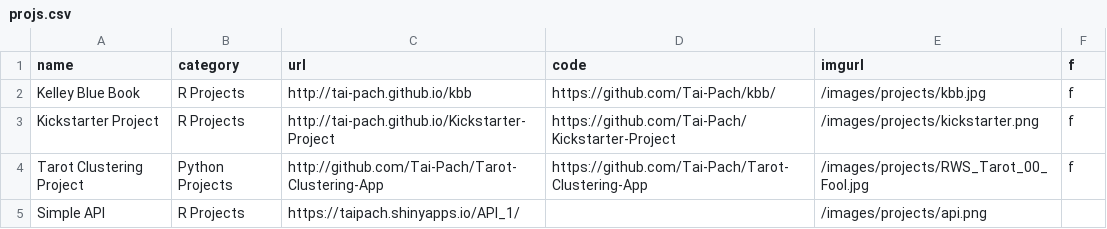
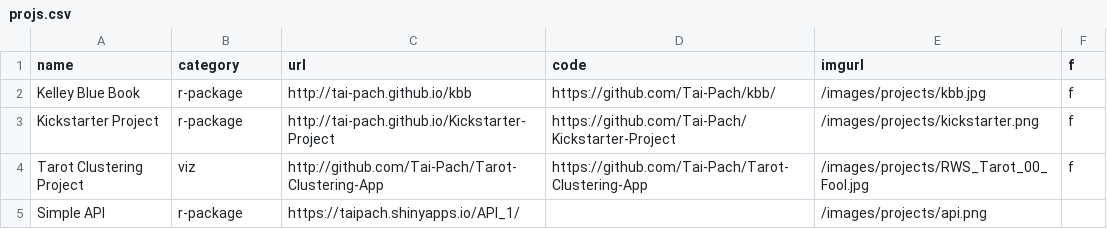
Before and after one commit to Tai-Pach/Tai-Pach.github.io, a CSV file: _data/projs.csv, drawn as a sheet.

Commit message:
Update projs.csv

```diff
--- a/_data/projs.csv
+++ b/_data/projs.csv
@@ -1,5 +1,5 @@
 name,category,url,code,imgurl,f
-Kelley Blue Book,R Projects,http://tai-pach.github.io/kbb,https://github.com/Tai-Pach/kbb/,/images/projects/kbb.jpg,f
-Kickstarter Project,R Projects,http://tai-pach.github.io/Kickstarter-Project,https://github.com/Tai-Pach/Kickstarter-Project,/images/projects/kickstarter.png,f
-Tarot Clustering Project,Python Projects,http://github.com/Tai-Pach/Tarot-Clustering-App,https://github.com/Tai-Pach/Tarot-Clustering-App,/images/projects/RWS_Tarot_00_Fool.jpg,f
-Simple API,R Projects,https://taipach.shinyapps.io/API_1/,,/images/projects/api.png,
+Kelley Blue Book,r-package,http://tai-pach.github.io/kbb,https://github.com/Tai-Pach/kbb/,/images/projects/kbb.jpg,f
+Kickstarter Project,r-package,http://tai-pach.github.io/Kickstarter-Project,https://github.com/Tai-Pach/Kickstarter-Project,/images/projects/kickstarter.png,f
+Tarot Clustering Project,viz,http://github.com/Tai-Pach/Tarot-Clustering-App,https://github.com/Tai-Pach/Tarot-Clustering-App,/images/projects/RWS_Tarot_00_Fool.jpg,f
+Simple API,r-package,https://taipach.shinyapps.io/API_1/,,/images/projects/api.png,
```
